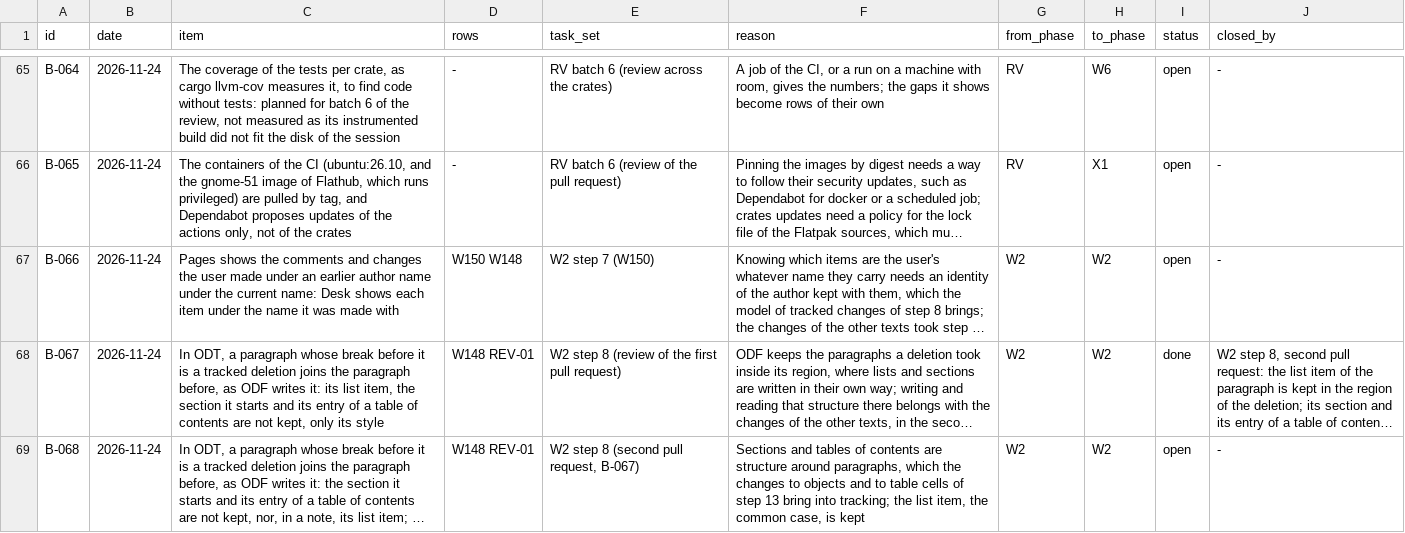
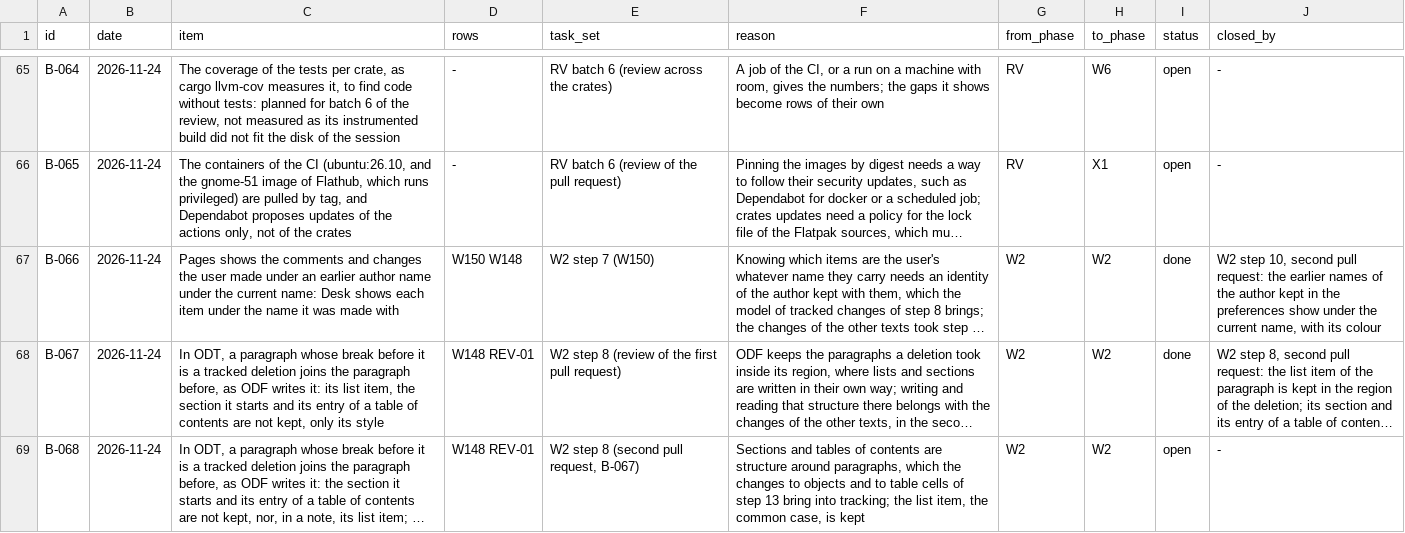
Before and after one commit to brahm/desk, a TSV file: docs/backlog/deferred.tsv, drawn as a sheet; only a part is shown, gaps mark what is left out; long unchanged cells end in …; the diff names each change by its address in the sheet, - before the commit and + after, or states it on an @@ line.

```diff
--- a/docs/backlog/deferred.tsv
+++ b/docs/backlog/deferred.tsv
-I67 (status): open
+I67 (status): done
-J67 (closed_by): -
+J67 (closed_by): W2 step 10, second pull request: the earlier names of the author kept in the preferences show under the current name, with its colour
```
Also changed, not shown: corpus/inventory/writer.tsv, docs/dashboard/changes.tsv, 19 other files.
